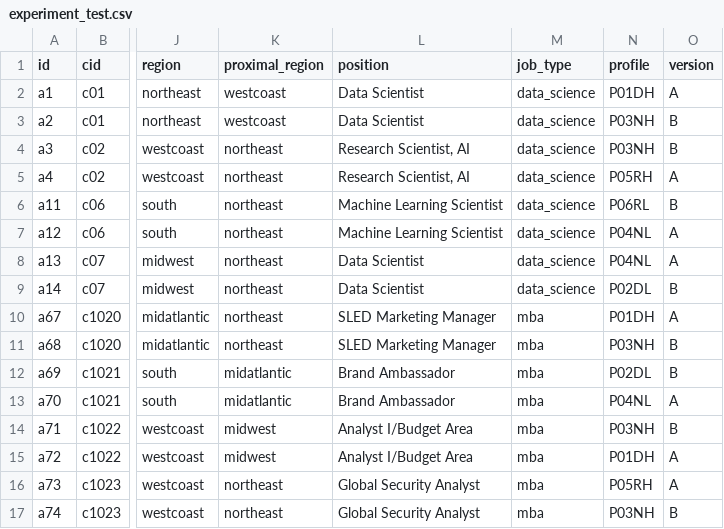
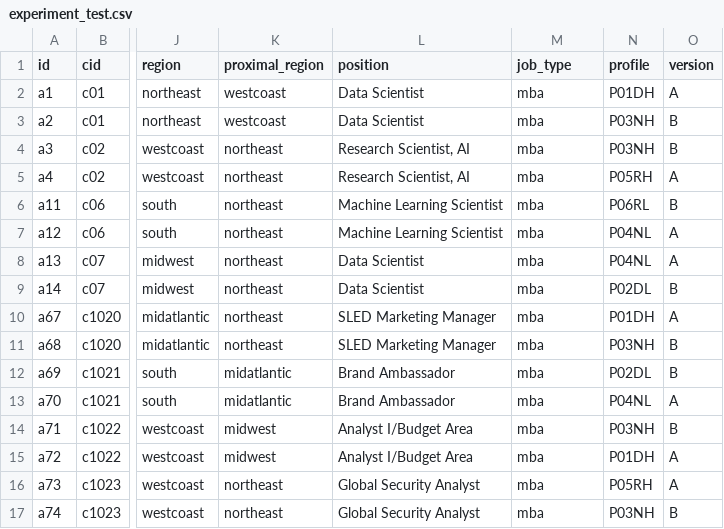
Before and after one commit to jmausolf/office_politics, a CSV file: experiment_test.csv, drawn as a sheet; only a part is shown, gaps mark what is left out; the diff names each change by its address in the sheet, - before the commit and + after, or states it on an @@ line.

```diff
--- a/experiment_test.csv
+++ b/experiment_test.csv
-M2:M9 (job_type): data_science
+M2:M9 (job_type): mba
```
Also changed, not shown: keys/int_key.csv, 3 other files.
